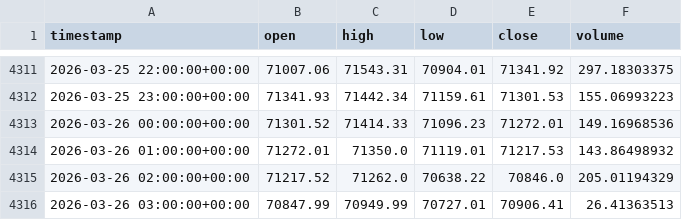
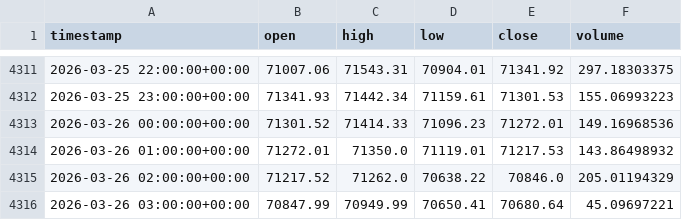
Before and after one commit to stiyl/btcbot2, a CSV file: BTC_USD_3600s_180d.csv, drawn as a sheet; only a part is shown, gaps mark what is left out.

```diff
--- a/BTC_USD_3600s_180d.csv
+++ b/BTC_USD_3600s_180d.csv
@@ -4315,2 +4315,2 @@ timestamp,open,high,low,close,volume
 2026-03-26 02:00:00+00:00,71217.52,71262.0,70638.22,70846.0,205.01194329
-2026-03-26 03:00:00+00:00,70847.99,70949.99,70727.01,70906.41,26.41363513
+2026-03-26 03:00:00+00:00,70847.99,70949.99,70650.41,70680.64,45.09697221
```
Also changed, not shown: equity.csv.
